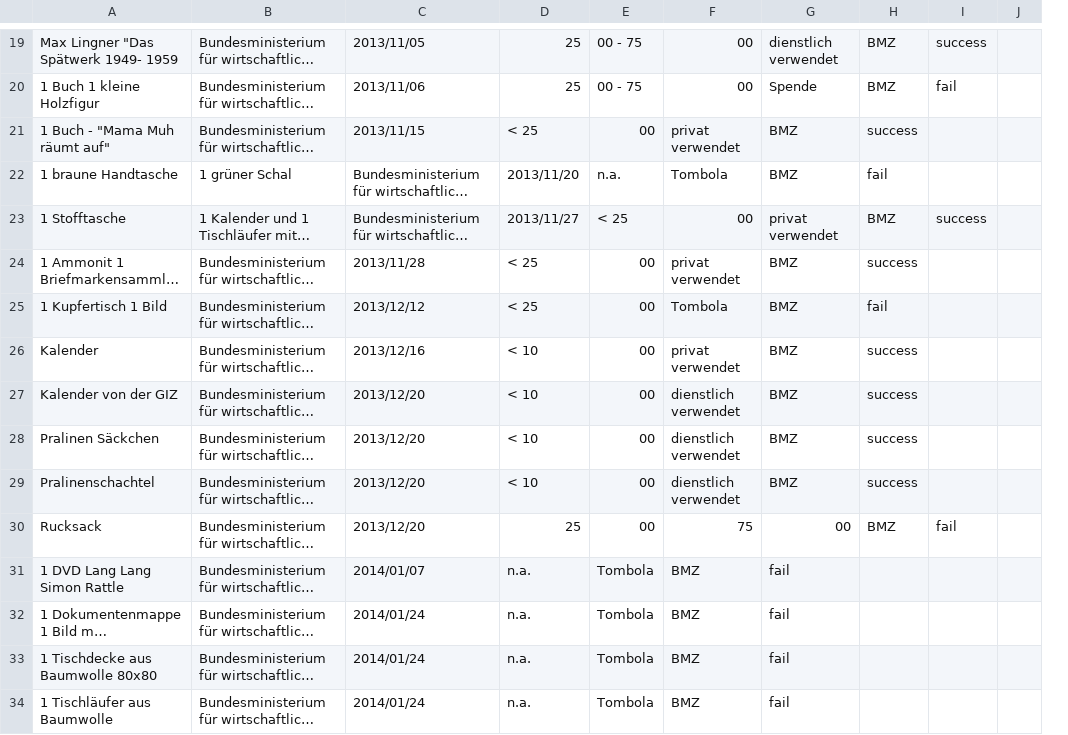
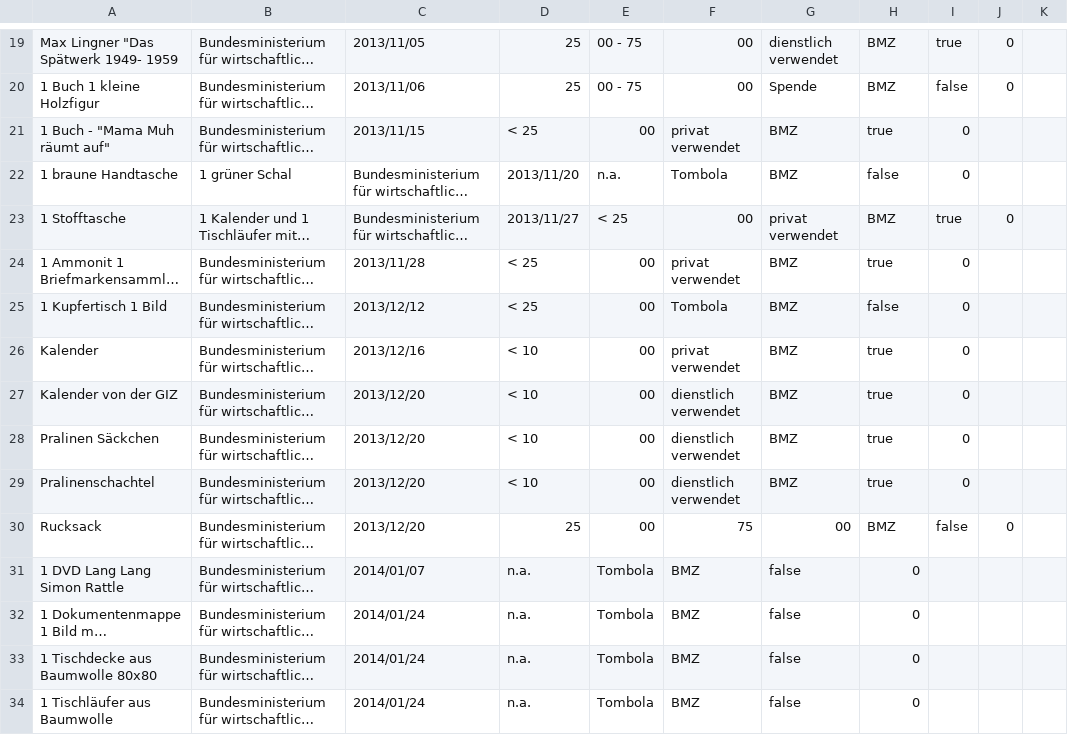
Before and after one commit to catcosmo/geschenkeliste, a CSV file: data/csvFinal/bmz.csv, drawn as a sheet; only a part is shown, gaps mark what is left out; long unchanged cells end in …; removed rows and columns are numbered as before the commit, all else as after; the diff covers the shown part only; the diff names each change by its address in the sheet, - before the commit and + after, or states it on an @@ line.

```diff
--- a/data/csvFinal/bmz.csv
+++ b/data/csvFinal/bmz.csv
-column I, rows 19-30: success | fail |  |  | success |  |  |  |  |  |  | fail
-column J, empty
+column I, rows 19-30: true | false | 0 | 0 | true | 0 | 0 | 0 | 0 | 0 | 0 | false
+column J, rows 19-30: 0 | 0 |  |  | 0 |  |  |  |  |  |  | 0
+column K, empty
-H21: success
+H21: true
-H22: fail
+H22: false
-H24: success
+H24: true
-H25: fail
+H25: false
-H26:H29: success
+H26:H29: true
-G31:G34: fail
+G31:G34: false
-H31:H34: (empty)
+H31:H34: 0
```
Also changed, not shown: 60 edited cells elsewhere in this file, data/csvFinal/aa14.csv, data/csvTxtPreprocess/BMAS2010-16.csv, 12 other files.
